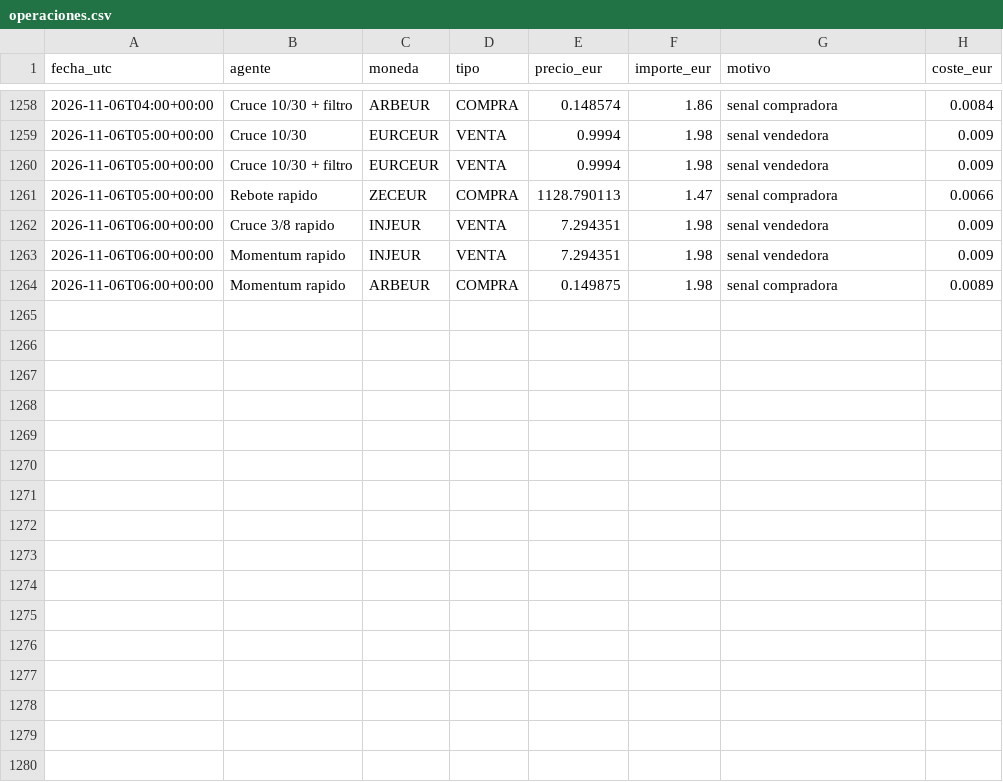
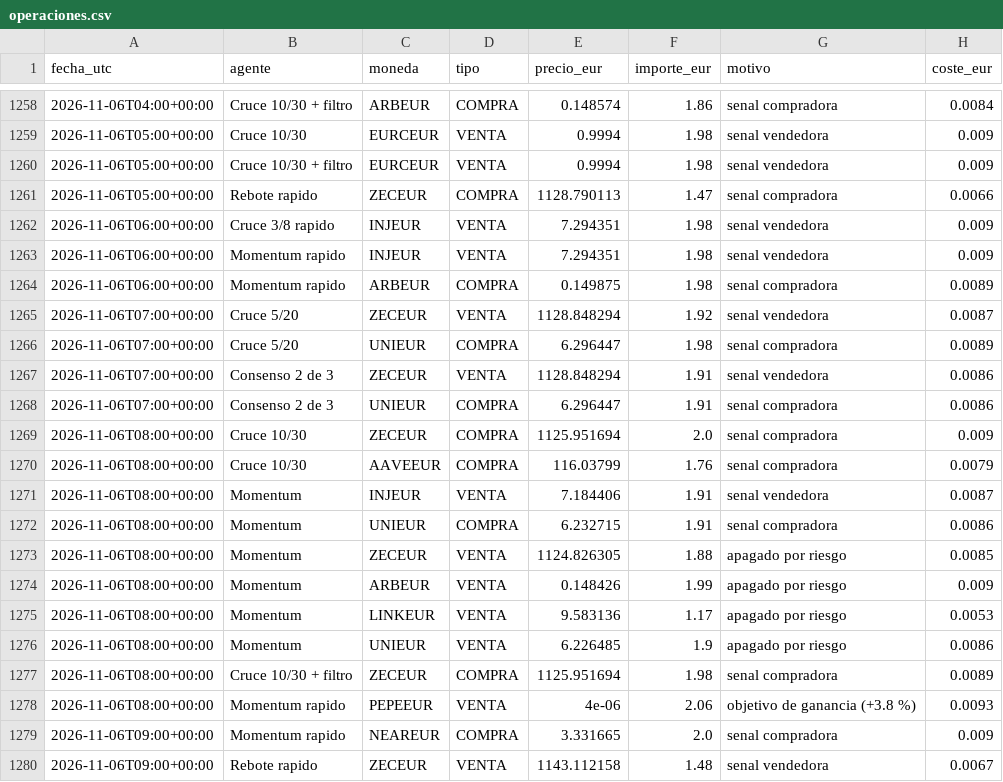
Before and after one commit to KakidLuffy/oficina-agentes, a CSV file: datos/operaciones.csv, drawn as a sheet; only a part is shown, gaps mark what is left out.

```diff
--- a/datos/operaciones.csv
+++ b/datos/operaciones.csv
@@ -1264 +1264,17 @@ fecha_utc,agente,moneda,tipo,precio_eur,importe_eur,motivo,coste_eur
 2026-11-06T06:00+00:00,Momentum rapido,ARBEUR,COMPRA,0.149875,1.98,senal compradora,0.0089
+2026-11-06T07:00+00:00,Cruce 5/20,ZECEUR,VENTA,1128.848294,1.92,senal vendedora,0.0087
+2026-11-06T07:00+00:00,Cruce 5/20,UNIEUR,COMPRA,6.296447,1.98,senal compradora,0.0089
+2026-11-06T07:00+00:00,Consenso 2 de 3,ZECEUR,VENTA,1128.848294,1.91,senal vendedora,0.0086
+2026-11-06T07:00+00:00,Consenso 2 de 3,UNIEUR,COMPRA,6.296447,1.91,senal compradora,0.0086
+2026-11-06T08:00+00:00,Cruce 10/30,ZECEUR,COMPRA,1125.951694,2.0,senal compradora,0.009
+2026-11-06T08:00+00:00,Cruce 10/30,AAVEEUR,COMPRA,116.03799,1.76,senal compradora,0.0079
+2026-11-06T08:00+00:00,Momentum,INJEUR,VENTA,7.184406,1.91,senal vendedora,0.0087
+2026-11-06T08:00+00:00,Momentum,UNIEUR,COMPRA,6.232715,1.91,senal compradora,0.0086
+2026-11-06T08:00+00:00,Momentum,ZECEUR,VENTA,1124.826305,1.88,apagado por riesgo,0.0085
+2026-11-06T08:00+00:00,Momentum,ARBEUR,VENTA,0.148426,1.99,apagado por riesgo,0.009
+2026-11-06T08:00+00:00,Momentum,LINKEUR,VENTA,9.583136,1.17,apagado por riesgo,0.0053
+2026-11-06T08:00+00:00,Momentum,UNIEUR,VENTA,6.226485,1.9,apagado por riesgo,0.0086
+2026-11-06T08:00+00:00,Cruce 10/30 + filtro,ZECEUR,COMPRA,1125.951694,1.98,senal compradora,0.0089
+2026-11-06T08:00+00:00,Momentum rapido,PEPEEUR,VENTA,4e-06,2.06,objetivo de ganancia (+3.8 %),0.0093
+2026-11-06T09:00+00:00,Momentum rapido,NEAREUR,COMPRA,3.331665,2.0,senal compradora,0.009
+2026-11-06T09:00+00:00,Rebote rapido,ZECEUR,VENTA,1143.112158,1.48,senal vendedora,0.0067
```
Also changed, not shown: datos/historial_v2.csv, 3 other files.
